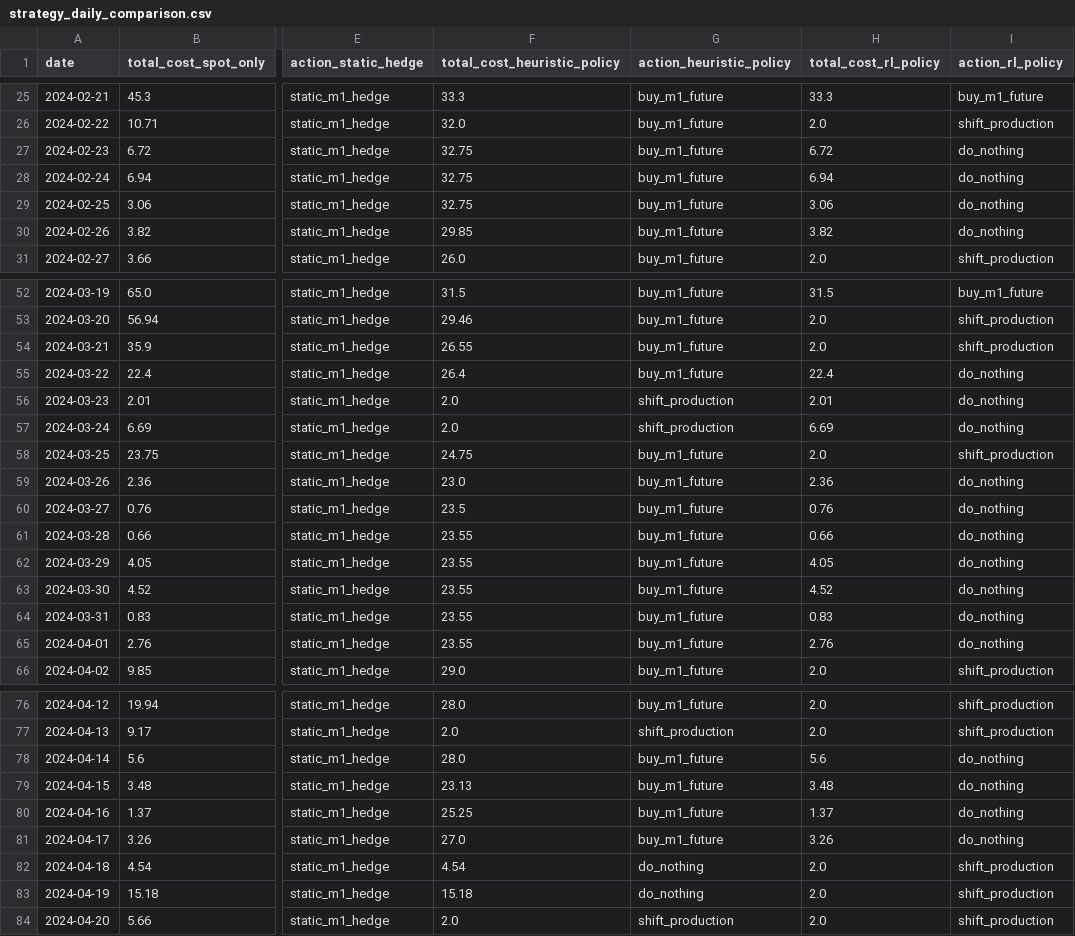
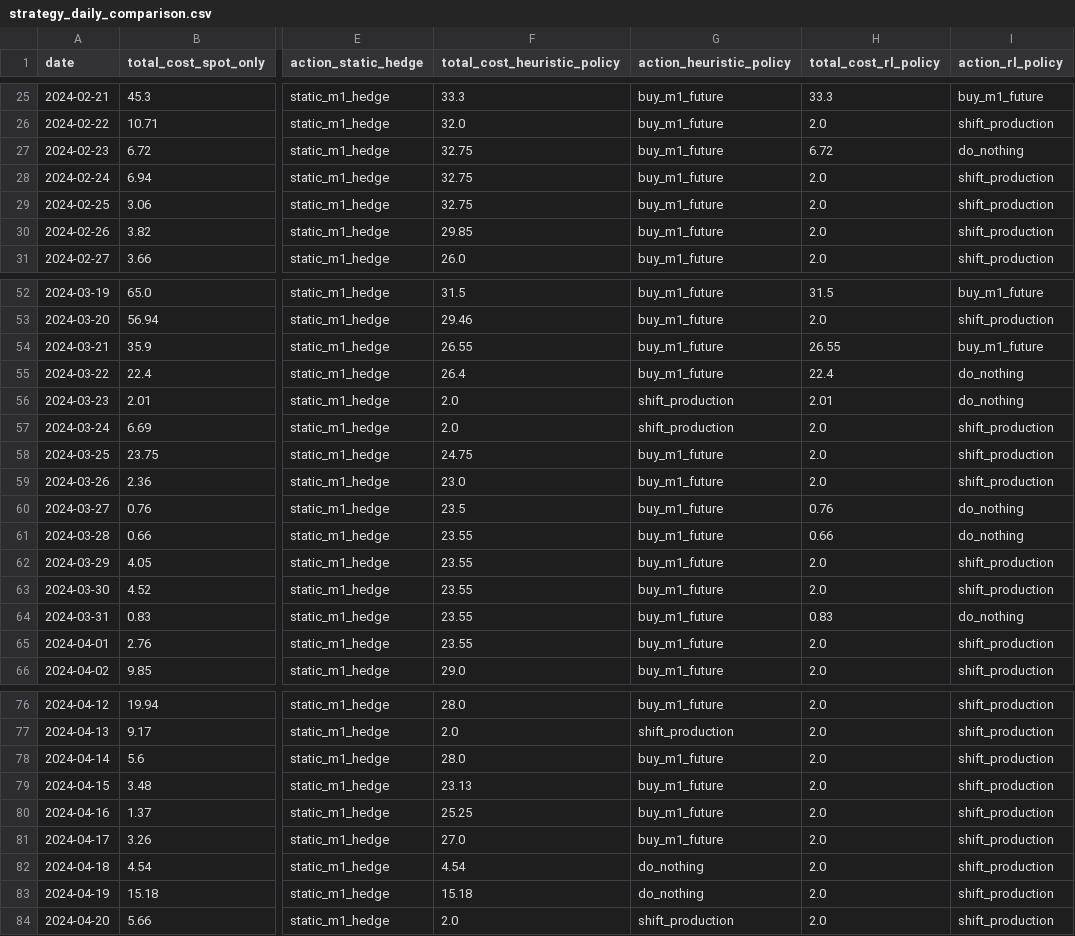
Before and after one commit to alopezberm/Data-Driven-Strategies-for-Financial-Resilience-in-Energy-Procurement, a CSV file: data/outputs/backtests/strategy_daily_comparison.csv, drawn as a sheet; only a part is shown, gaps mark what is left out; the diff covers the shown part only; the diff names each change by its address in the sheet, - before the commit and + after, or states it on an @@ line.

```diff
--- a/data/outputs/backtests/strategy_daily_comparison.csv
+++ b/data/outputs/backtests/strategy_daily_comparison.csv
-H28 (total_cost_rl_policy): 6.94
+H28 (total_cost_rl_policy): 2.0
-I28:I30 (action_rl_policy): do_nothing
+I28:I30 (action_rl_policy): shift_production
-H29 (total_cost_rl_policy): 3.06
+H29 (total_cost_rl_policy): 2.0
-H30 (total_cost_rl_policy): 3.82
+H30 (total_cost_rl_policy): 2.0
-H54 (total_cost_rl_policy): 2.0
+H54 (total_cost_rl_policy): 26.55
-I54 (action_rl_policy): shift_production
+I54 (action_rl_policy): buy_m1_future
-H57 (total_cost_rl_policy): 6.69
+H57 (total_cost_rl_policy): 2.0
-I57 (action_rl_policy): do_nothing
+I57 (action_rl_policy): shift_production
-H59 (total_cost_rl_policy): 2.36
+H59 (total_cost_rl_policy): 2.0
-I59 (action_rl_policy): do_nothing
+I59 (action_rl_policy): shift_production
-H62 (total_cost_rl_policy): 4.05
+H62 (total_cost_rl_policy): 2.0
-I62:I63 (action_rl_policy): do_nothing
+I62:I63 (action_rl_policy): shift_production
-H63 (total_cost_rl_policy): 4.52
+H63 (total_cost_rl_policy): 2.0
-H65 (total_cost_rl_policy): 2.76
+H65 (total_cost_rl_policy): 2.0
-I65 (action_rl_policy): do_nothing
+I65 (action_rl_policy): shift_production
-H78 (total_cost_rl_policy): 5.6
+H78 (total_cost_rl_policy): 2.0
-I78:I81 (action_rl_policy): do_nothing
+I78:I81 (action_rl_policy): shift_production
-H79 (total_cost_rl_policy): 3.48
+H79 (total_cost_rl_policy): 2.0
-H80 (total_cost_rl_policy): 1.37
+H80 (total_cost_rl_policy): 2.0
-H81 (total_cost_rl_policy): 3.26
+H81 (total_cost_rl_policy): 2.0
```
Also changed, not shown: 26 edited cells elsewhere in this file, data/outputs/backtests/validation_heuristic_policy.csv, data/outputs/backtests/validation_rl_policy.csv, 23 other files.
